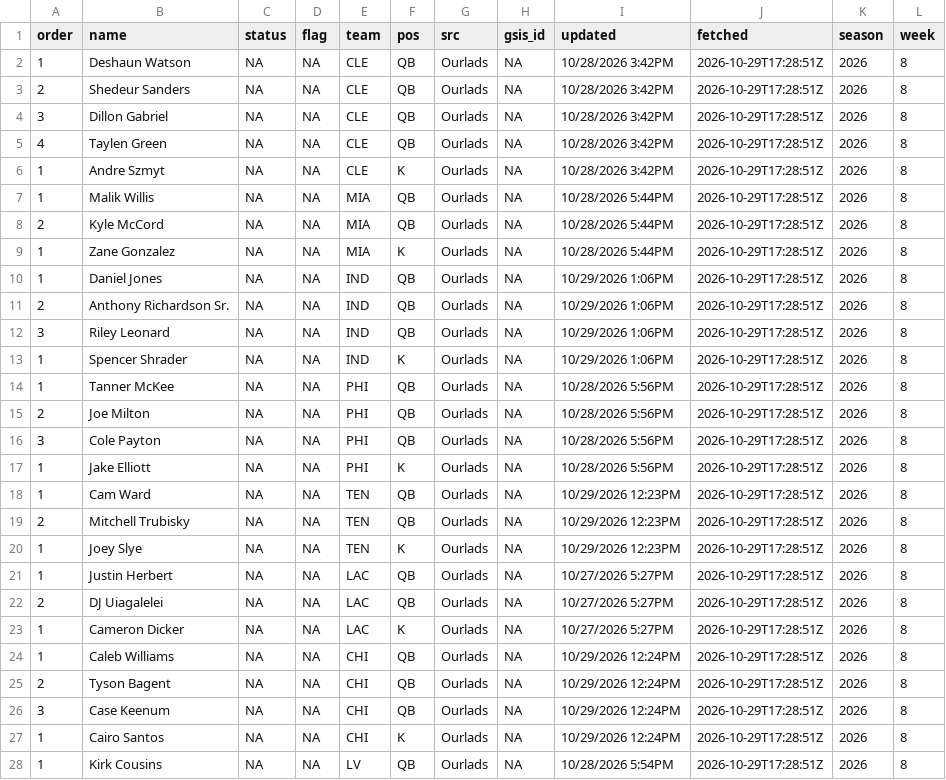
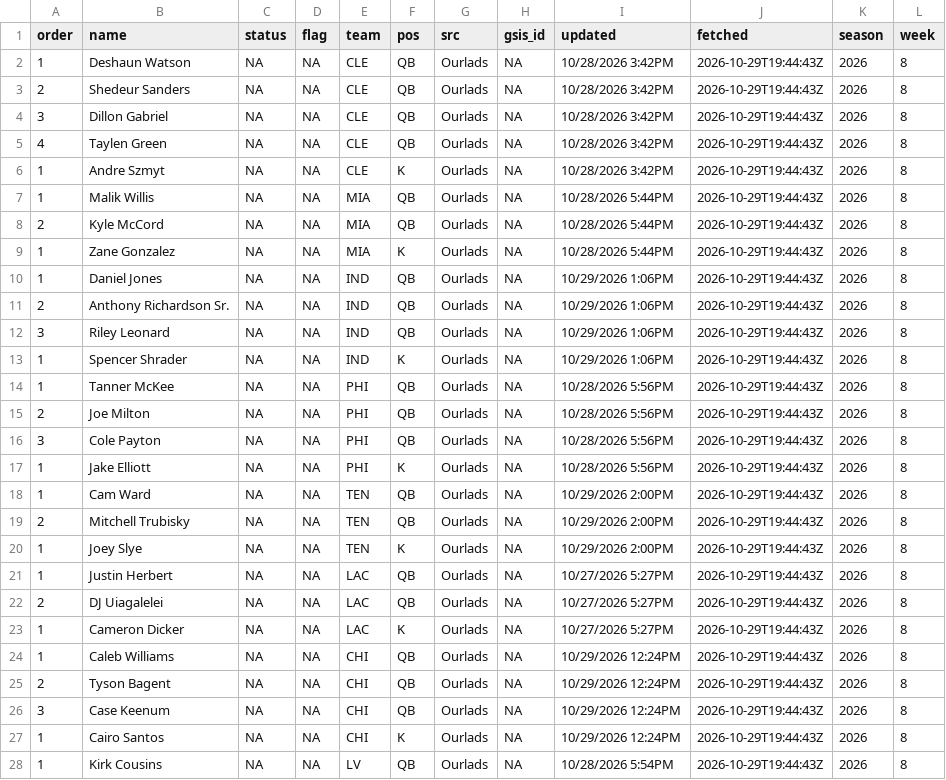
Before and after one commit to andrew-w-schroeder/dst-site, a CSV file: data/lines/sources/ourlads.csv, drawn as a sheet; only a part is shown; the diff covers the shown part only.

```diff
--- a/data/lines/sources/ourlads.csv
+++ b/data/lines/sources/ourlads.csv
@@ -1,28 +1,28 @@
 "order","name","status","flag","team","pos","src","gsis_id","updated","fetched","season","week"
-1,"Deshaun Watson",NA,NA,"CLE","QB","Ourlads",NA,"10/28/2026 3:42PM","2026-10-29T17:28:51Z",2026,8
-2,"Shedeur Sanders",NA,NA,"CLE","QB","Ourlads",NA,"10/28/2026 3:42PM","2026-10-29T17:28:51Z",2026,8
-3,"Dillon Gabriel",NA,NA,"CLE","QB","Ourlads",NA,"10/28/2026 3:42PM","2026-10-29T17:28:51Z",2026,8
-4,"Taylen Green",NA,NA,"CLE","QB","Ourlads",NA,"10/28/2026 3:42PM","2026-10-29T17:28:51Z",2026,8
-1,"Andre Szmyt",NA,NA,"CLE","K","Ourlads",NA,"10/28/2026 3:42PM","2026-10-29T17:28:51Z",2026,8
-1,"Malik Willis",NA,NA,"MIA","QB","Ourlads",NA,"10/28/2026 5:44PM","2026-10-29T17:28:51Z",2026,8
-2,"Kyle McCord",NA,NA,"MIA","QB","Ourlads",NA,"10/28/2026 5:44PM","2026-10-29T17:28:51Z",2026,8
-1,"Zane Gonzalez",NA,NA,"MIA","K","Ourlads",NA,"10/28/2026 5:44PM","2026-10-29T17:28:51Z",2026,8
-1,"Daniel Jones",NA,NA,"IND","QB","Ourlads",NA,"10/29/2026 1:06PM","2026-10-29T17:28:51Z",2026,8
-2,"Anthony Richardson Sr.",NA,NA,"IND","QB","Ourlads",NA,"10/29/2026 1:06PM","2026-10-29T17:28:51Z",2026,8
-3,"Riley Leonard",NA,NA,"IND","QB","Ourlads",NA,"10/29/2026 1:06PM","2026-10-29T17:28:51Z",2026,8
-1,"Spencer Shrader",NA,NA,"IND","K","Ourlads",NA,"10/29/2026 1:06PM","2026-10-29T17:28:51Z",2026,8
-1,"Tanner McKee",NA,NA,"PHI","QB","Ourlads",NA,"10/28/2026 5:56PM","2026-10-29T17:28:51Z",2026,8
-2,"Joe Milton",NA,NA,"PHI","QB","Ourlads",NA,"10/28/2026 5:56PM","2026-10-29T17:28:51Z",2026,8
-3,"Cole Payton",NA,NA,"PHI","QB","Ourlads",NA,"10/28/2026 5:56PM","2026-10-29T17:28:51Z",2026,8
-1,"Jake Elliott",NA,NA,"PHI","K","Ourlads",NA,"10/28/2026 5:56PM","2026-10-29T17:28:51Z",2026,8
-1,"Cam Ward",NA,NA,"TEN","QB","Ourlads",NA,"10/29/2026 12:23PM","2026-10-29T17:28:51Z",2026,8
-2,"Mitchell Trubisky",NA,NA,"TEN","QB","Ourlads",NA,"10/29/2026 12:23PM","2026-10-29T17:28:51Z",2026,8
-1,"Joey Slye",NA,NA,"TEN","K","Ourlads",NA,"10/29/2026 12:23PM","2026-10-29T17:28:51Z",2026,8
-1,"Justin Herbert",NA,NA,"LAC","QB","Ourlads",NA,"10/27/2026 5:27PM","2026-10-29T17:28:51Z",2026,8
-2,"DJ Uiagalelei",NA,NA,"LAC","QB","Ourlads",NA,"10/27/2026 5:27PM","2026-10-29T17:28:51Z",2026,8
-1,"Cameron Dicker",NA,NA,"LAC","K","Ourlads",NA,"10/27/2026 5:27PM","2026-10-29T17:28:51Z",2026,8
-1,"Caleb Williams",NA,NA,"CHI","QB","Ourlads",NA,"10/29/2026 12:24PM","2026-10-29T17:28:51Z",2026,8
-2,"Tyson Bagent",NA,NA,"CHI","QB","Ourlads",NA,"10/29/2026 12:24PM","2026-10-29T17:28:51Z",2026,8
-3,"Case Keenum",NA,NA,"CHI","QB","Ourlads",NA,"10/29/2026 12:24PM","2026-10-29T17:28:51Z",2026,8
-1,"Cairo Santos",NA,NA,"CHI","K","Ourlads",NA,"10/29/2026 12:24PM","2026-10-29T17:28:51Z",2026,8
-1,"Kirk Cousins",NA,NA,"LV","QB","Ourlads",NA,"10/28/2026 5:54PM","2026-10-29T17:28:51Z",2026,8
+1,"Deshaun Watson",NA,NA,"CLE","QB","Ourlads",NA,"10/28/2026 3:42PM","2026-10-29T19:44:43Z",2026,8
+2,"Shedeur Sanders",NA,NA,"CLE","QB","Ourlads",NA,"10/28/2026 3:42PM","2026-10-29T19:44:43Z",2026,8
+3,"Dillon Gabriel",NA,NA,"CLE","QB","Ourlads",NA,"10/28/2026 3:42PM","2026-10-29T19:44:43Z",2026,8
+4,"Taylen Green",NA,NA,"CLE","QB","Ourlads",NA,"10/28/2026 3:42PM","2026-10-29T19:44:43Z",2026,8
+1,"Andre Szmyt",NA,NA,"CLE","K","Ourlads",NA,"10/28/2026 3:42PM","2026-10-29T19:44:43Z",2026,8
+1,"Malik Willis",NA,NA,"MIA","QB","Ourlads",NA,"10/28/2026 5:44PM","2026-10-29T19:44:43Z",2026,8
+2,"Kyle McCord",NA,NA,"MIA","QB","Ourlads",NA,"10/28/2026 5:44PM","2026-10-29T19:44:43Z",2026,8
+1,"Zane Gonzalez",NA,NA,"MIA","K","Ourlads",NA,"10/28/2026 5:44PM","2026-10-29T19:44:43Z",2026,8
+1,"Daniel Jones",NA,NA,"IND","QB","Ourlads",NA,"10/29/2026 1:06PM","2026-10-29T19:44:43Z",2026,8
+2,"Anthony Richardson Sr.",NA,NA,"IND","QB","Ourlads",NA,"10/29/2026 1:06PM","2026-10-29T19:44:43Z",2026,8
+3,"Riley Leonard",NA,NA,"IND","QB","Ourlads",NA,"10/29/2026 1:06PM","2026-10-29T19:44:43Z",2026,8
+1,"Spencer Shrader",NA,NA,"IND","K","Ourlads",NA,"10/29/2026 1:06PM","2026-10-29T19:44:43Z",2026,8
+1,"Tanner McKee",NA,NA,"PHI","QB","Ourlads",NA,"10/28/2026 5:56PM","2026-10-29T19:44:43Z",2026,8
+2,"Joe Milton",NA,NA,"PHI","QB","Ourlads",NA,"10/28/2026 5:56PM","2026-10-29T19:44:43Z",2026,8
+3,"Cole Payton",NA,NA,"PHI","QB","Ourlads",NA,"10/28/2026 5:56PM","2026-10-29T19:44:43Z",2026,8
+1,"Jake Elliott",NA,NA,"PHI","K","Ourlads",NA,"10/28/2026 5:56PM","2026-10-29T19:44:43Z",2026,8
+1,"Cam Ward",NA,NA,"TEN","QB","Ourlads",NA,"10/29/2026 2:00PM","2026-10-29T19:44:43Z",2026,8
+2,"Mitchell Trubisky",NA,NA,"TEN","QB","Ourlads",NA,"10/29/2026 2:00PM","2026-10-29T19:44:43Z",2026,8
+1,"Joey Slye",NA,NA,"TEN","K","Ourlads",NA,"10/29/2026 2:00PM","2026-10-29T19:44:43Z",2026,8
+1,"Justin Herbert",NA,NA,"LAC","QB","Ourlads",NA,"10/27/2026 5:27PM","2026-10-29T19:44:43Z",2026,8
+2,"DJ Uiagalelei",NA,NA,"LAC","QB","Ourlads",NA,"10/27/2026 5:27PM","2026-10-29T19:44:43Z",2026,8
+1,"Cameron Dicker",NA,NA,"LAC","K","Ourlads",NA,"10/27/2026 5:27PM","2026-10-29T19:44:43Z",2026,8
+1,"Caleb Williams",NA,NA,"CHI","QB","Ourlads",NA,"10/29/2026 12:24PM","2026-10-29T19:44:43Z",2026,8
+2,"Tyson Bagent",NA,NA,"CHI","QB","Ourlads",NA,"10/29/2026 12:24PM","2026-10-29T19:44:43Z",2026,8
+3,"Case Keenum",NA,NA,"CHI","QB","Ourlads",NA,"10/29/2026 12:24PM","2026-10-29T19:44:43Z",2026,8
+1,"Cairo Santos",NA,NA,"CHI","K","Ourlads",NA,"10/29/2026 12:24PM","2026-10-29T19:44:43Z",2026,8
+1,"Kirk Cousins",NA,NA,"LV","QB","Ourlads",NA,"10/28/2026 5:54PM","2026-10-29T19:44:43Z",2026,8
```
Also changed, not shown: 77 edited cells elsewhere in this file, data/dfs/dfs_proj_2026_wk08.csv, data/lines/ecr_history.csv, 27 other files.
